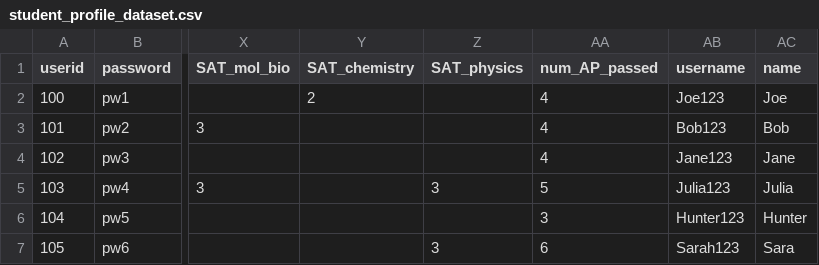
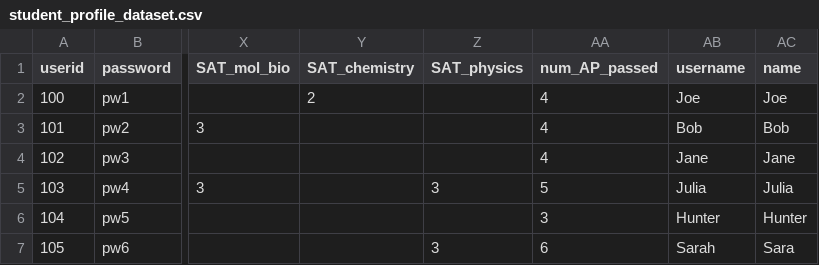
Before and after one commit to mseh1128/CSE416-c4me, a CSV file: backend/routes/StudentDataset/student_profile_dataset.csv, drawn as a sheet; only a part is shown, gaps mark what is left out; the diff names each change by its address in the sheet, - before the commit and + after, or states it on an @@ line.

Commit message:
Add name to import student profiles

```diff
--- a/backend/routes/StudentDataset/student_profile_dataset.csv
+++ b/backend/routes/StudentDataset/student_profile_dataset.csv
-AB2 (username): Joe123
+AB2 (username): Joe
-AB3 (username): Bob123
+AB3 (username): Bob
-AB4 (username): Jane123
+AB4 (username): Jane
-AB5 (username): Julia123
+AB5 (username): Julia
-AB6 (username): Hunter123
+AB6 (username): Hunter
-AB7 (username): Sarah123
+AB7 (username): Sarah
```
Also changed, not shown: 2 other files.
